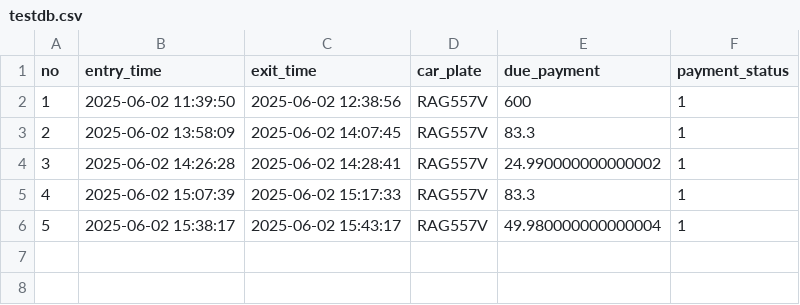
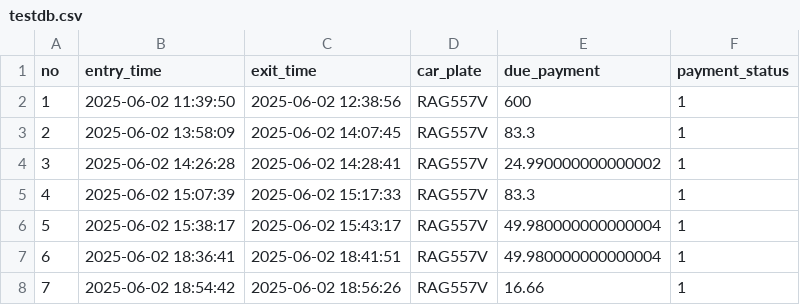
Before and after one commit to Qubyte7/PMS, a CSV file: parking-management-system/testdb.csv, drawn as a sheet.

```diff
--- a/parking-management-system/testdb.csv
+++ b/parking-management-system/testdb.csv
@@ -6 +6,3 @@ no,entry_time,exit_time,car_plate,due_payment,payment_status
 5,2025-06-02 15:38:17,2025-06-02 15:43:17,RAG557V,49.980000000000004,1
+6,2025-06-02 18:36:41,2025-06-02 18:41:51,RAG557V,49.980000000000004,1
+7,2025-06-02 18:54:42,2025-06-02 18:56:26,RAG557V,16.66,1
```
Also changed, not shown: parking-management-system/unauthorized_attempts_log.csv, 7 other files.
